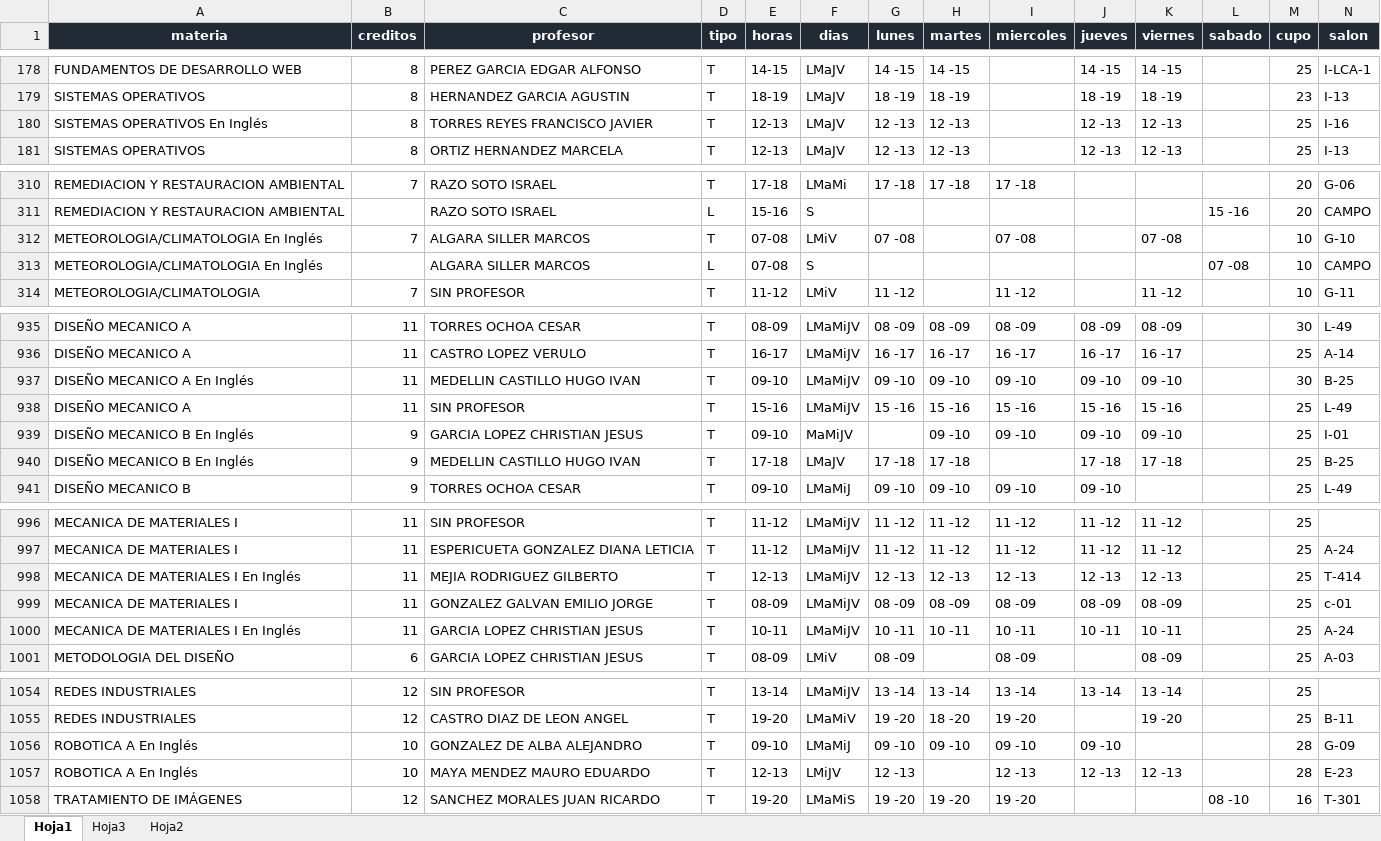
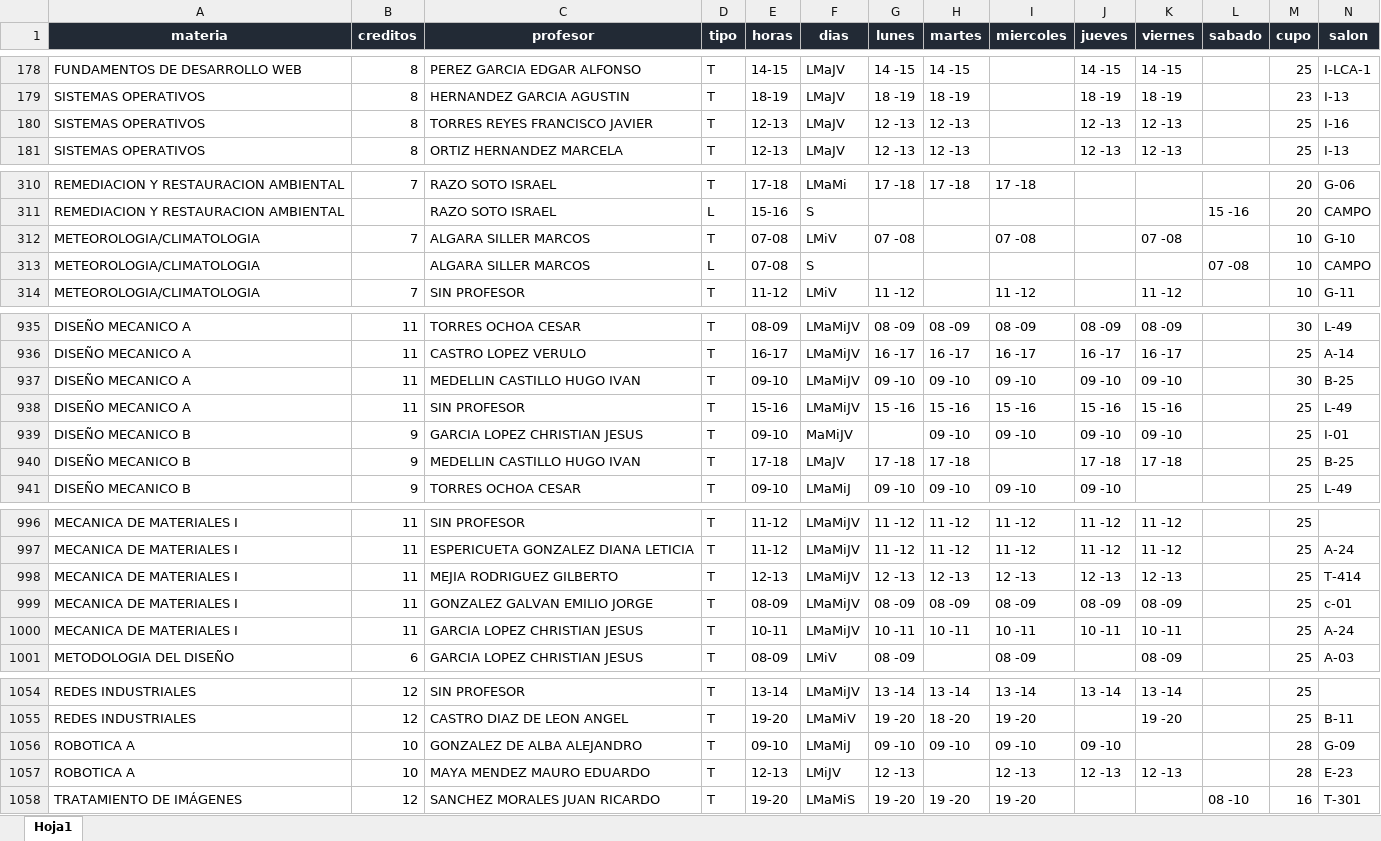
Before and after one commit to EDanielVallejoL/Integrador-Horarios, an Excel workbook: public/archivos/HorariosCompletos.xlsx, sheet Hoja1, drawn as a sheet; only a part is shown, gaps mark what is left out; values as stored, in another font and other column widths than the file's, no borders; the diff covers the shown part only; the diff names each change by its address in the sheet, - before the commit and + after, or states it on an @@ line.

```diff
--- a/public/archivos/HorariosCompletos.xlsx (sheet Hoja1)
+++ b/public/archivos/HorariosCompletos.xlsx (sheet Hoja1)
-sheet tab: Hoja3
-sheet tab: Hoja2
-A180 (materia): SISTEMAS OPERATIVOS En Inglés
+A180 (materia): SISTEMAS OPERATIVOS
-A312:A313 (materia): METEOROLOGIA/CLIMATOLOGIA En Inglés
+A312:A313 (materia): METEOROLOGIA/CLIMATOLOGIA
-A937 (materia): DISEÑO MECANICO A En Inglés
+A937 (materia): DISEÑO MECANICO A
-A939:A940 (materia): DISEÑO MECANICO B En Inglés
+A939:A940 (materia): DISEÑO MECANICO B
-A998 (materia): MECANICA DE MATERIALES I En Inglés
+A998 (materia): MECANICA DE MATERIALES I
-A1000 (materia): MECANICA DE MATERIALES I En Inglés
+A1000 (materia): MECANICA DE MATERIALES I
-A1056:A1057 (materia): ROBOTICA A En Inglés
+A1056:A1057 (materia): ROBOTICA A
```
Also changed, not shown: 7 edited cells elsewhere in this sheet, 2 other files.
